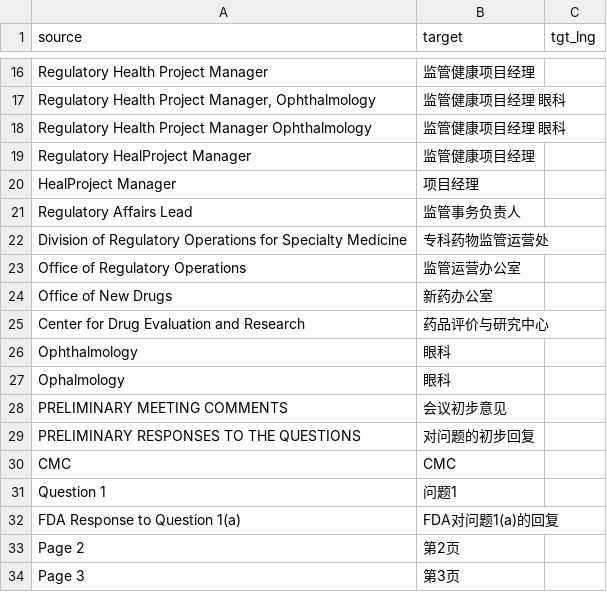
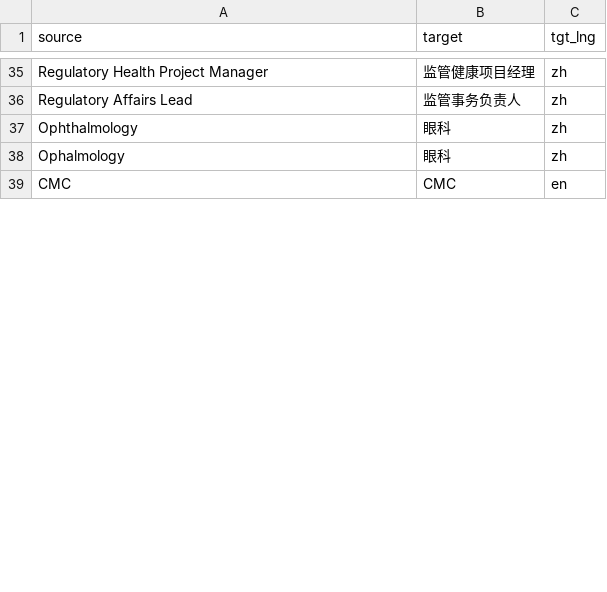
Before and after one commit to Charlie780405/Qyunslation, a CSV file: glossaries/proper-nouns.csv, drawn as a sheet; only a part is shown, gaps mark what is left out; removed rows and columns are numbered as before the commit, all else as after; the diff covers the shown part only; the diff names each change by its address in the sheet, - before the commit and + after, or states it on an @@ line.

```diff
--- a/glossaries/proper-nouns.csv
+++ b/glossaries/proper-nouns.csv
-C35 (tgt_lng): (empty)
+C35 (tgt_lng): zh
-row 17: Regulatory Health Project Manager, Ophthalmology | 监管健康项目经理 眼科
-row 18: Regulatory Health Project Manager Ophthalmology | 监管健康项目经理 眼科
-row 19: Regulatory HealProject Manager | 监管健康项目经理
-row 20: HealProject Manager | 项目经理
-C36 (tgt_lng): (empty)
+C36 (tgt_lng): zh
-row 22: Division of Regulatory Operations for Specialty Medicine | 专科药物监管运营处
-row 23: Office of Regulatory Operations | 监管运营办公室
-row 24: Office of New Drugs | 新药办公室
-row 25: Center for Drug Evaluation and Research | 药品评价与研究中心
-C37:C38 (tgt_lng): (empty)
+C37:C38 (tgt_lng): zh
-row 28: PRELIMINARY MEETING COMMENTS | 会议初步意见
-row 29: PRELIMINARY RESPONSES TO THE QUESTIONS | 对问题的初步回复
-C39 (tgt_lng): (empty)
+C39 (tgt_lng): en
-row 31: Question 1 | 问题1
-row 32: FDA Response to Question 1(a) | FDA对问题1(a)的回复
-row 33: Page 2 | 第2页
-row 34: Page 3 | 第3页
```
Also changed, not shown: 24 added rows, 31 removed rows and 13 edited cells elsewhere in this file, 24 other files.
